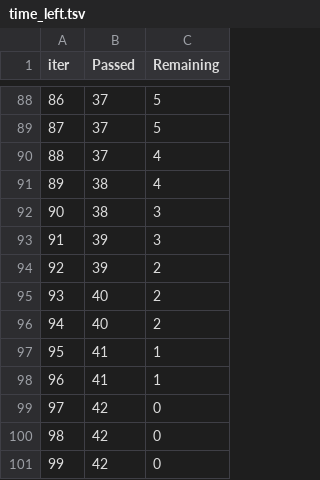
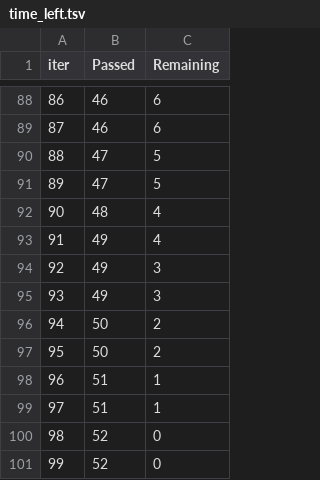
Before and after one commit to vivek34561/End-to-End-ML-Project-Predict-Maths-Score-, a TSV file: catboost_info/time_left.tsv, drawn as a sheet; only a part is shown, gaps mark what is left out; the diff covers the shown part only.

```diff
--- a/catboost_info/time_left.tsv
+++ b/catboost_info/time_left.tsv
@@ -88,14 +88,14 @@ iter	Passed	Remaining
-86	37	5
-87	37	5
-88	37	4
-89	38	4
-90	38	3
-91	39	3
-92	39	2
-93	40	2
-94	40	2
-95	41	1
-96	41	1
-97	42	0
-98	42	0
-99	42	0
+86	46	6
+87	46	6
+88	47	5
+89	47	5
+90	48	4
+91	49	4
+92	49	3
+93	49	3
+94	50	2
+95	50	2
+96	51	1
+97	51	1
+98	52	0
+99	52	0
```
Also changed, not shown: 169 edited cells elsewhere in this file, 2 other files.
